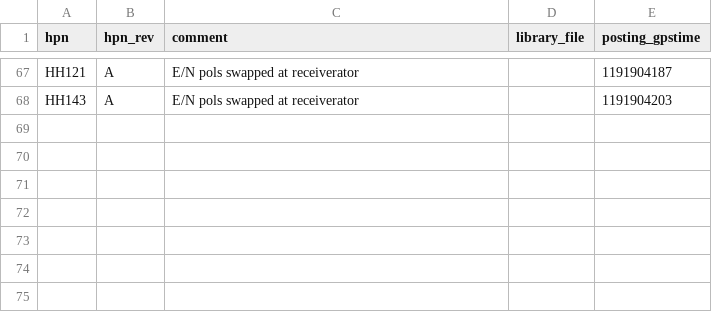
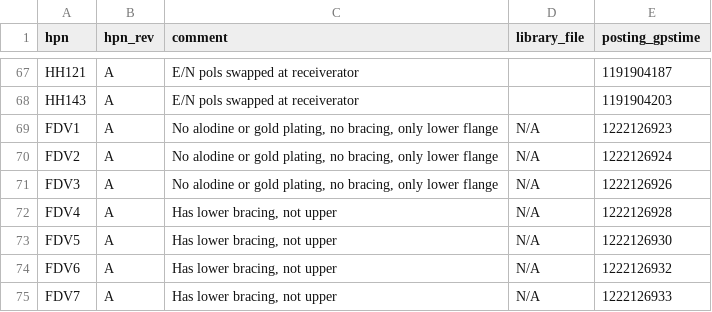
Before and after one commit to HERA-Team/hera_cm_db_updates, a CSV file: initialization_data_part_info.csv, drawn as a sheet; only a part is shown, gaps mark what is left out; the diff names each change by its address in the sheet, - before the commit and + after, or states it on an @@ line.

Commit message:
updating csv to repo.

```diff
--- a/initialization_data_part_info.csv
+++ b/initialization_data_part_info.csv
+row 69: FDV1 | A | No alodine or gold plating, no bracing, only lower flange | N/A | 1222126923
+row 70: FDV2 | A | No alodine or gold plating, no bracing, only lower flange | N/A | 1222126924
+row 71: FDV3 | A | No alodine or gold plating, no bracing, only lower flange | N/A | 1222126926
+row 72: FDV4 | A | Has lower bracing, not upper | N/A | 1222126928
+row 73: FDV5 | A | Has lower bracing, not upper | N/A | 1222126930
+row 74: FDV6 | A | Has lower bracing, not upper | N/A | 1222126932
+row 75: FDV7 | A | Has lower bracing, not upper | N/A | 1222126933
```
